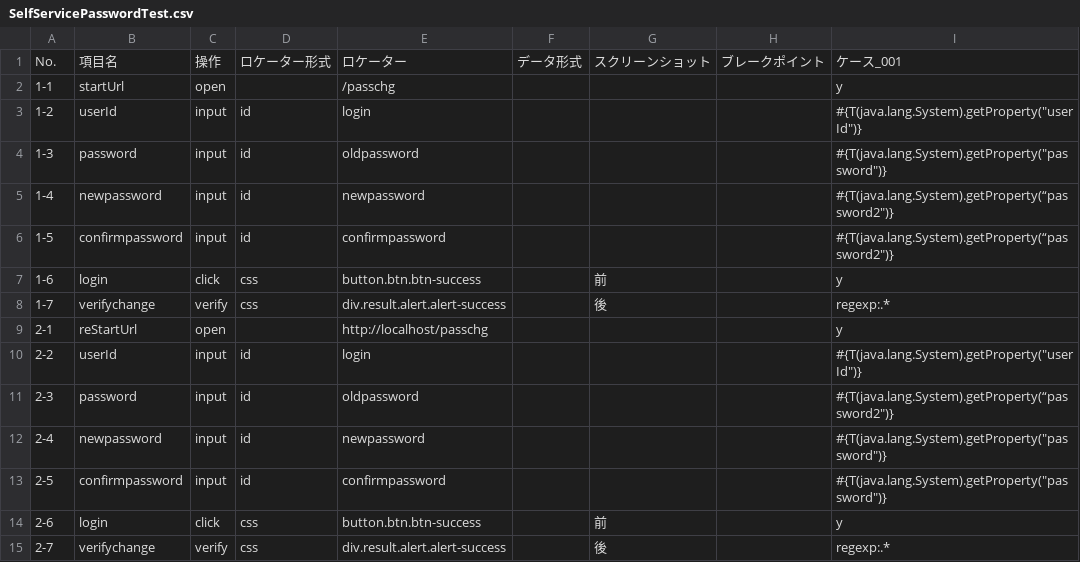
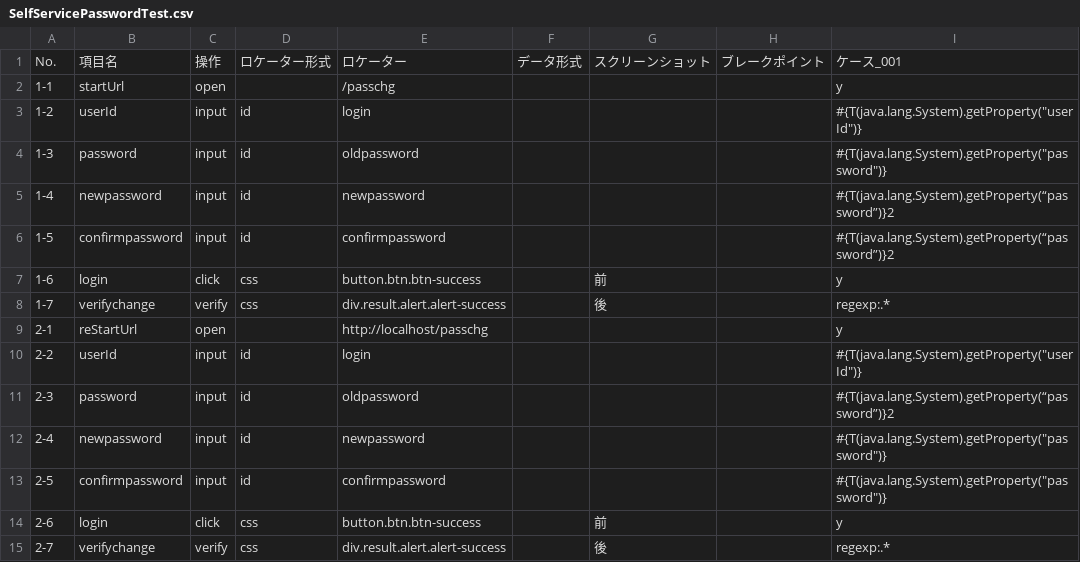
Before and after one commit to sitoolkit/sit-ds, a CSV file: e2etest/testscript/SelfServicePasswordTest.csv, drawn as a sheet.

Commit message:
modify README.md pom.xml SelfServicePasswordTest.csv

```diff
--- a/e2etest/testscript/SelfServicePasswordTest.csv
+++ b/e2etest/testscript/SelfServicePasswordTest.csv
@@ -4,4 +4,4 @@ No.,項目名,操作,ロケーター形式,ロケーター,データ形式,ス
 1-3,password,input,id,oldpassword,,,,"#{T(java.lang.System).getProperty(""password"")}"
-1-4,newpassword,input,id,newpassword,,,,"#{T(java.lang.System).getProperty(“password2"")}"
-1-5,confirmpassword,input,id,confirmpassword,,,,"#{T(java.lang.System).getProperty(“password2"")}"
+1-4,newpassword,input,id,newpassword,,,,#{T(java.lang.System).getProperty(“password”)}2
+1-5,confirmpassword,input,id,confirmpassword,,,,#{T(java.lang.System).getProperty(“password”)}2
 1-6,login,click,css,button.btn.btn-success,,前,,y
@@ -10,3 +10,3 @@ No.,項目名,操作,ロケーター形式,ロケーター,データ形式,ス
 2-2,userId,input,id,login,,,,"#{T(java.lang.System).getProperty(""userId"")}"
-2-3,password,input,id,oldpassword,,,,"#{T(java.lang.System).getProperty(“password2"")}"
+2-3,password,input,id,oldpassword,,,,#{T(java.lang.System).getProperty(“password”)}2
 2-4,newpassword,input,id,newpassword,,,,"#{T(java.lang.System).getProperty(""password"")}"
```
Also changed, not shown: 2 other files.
